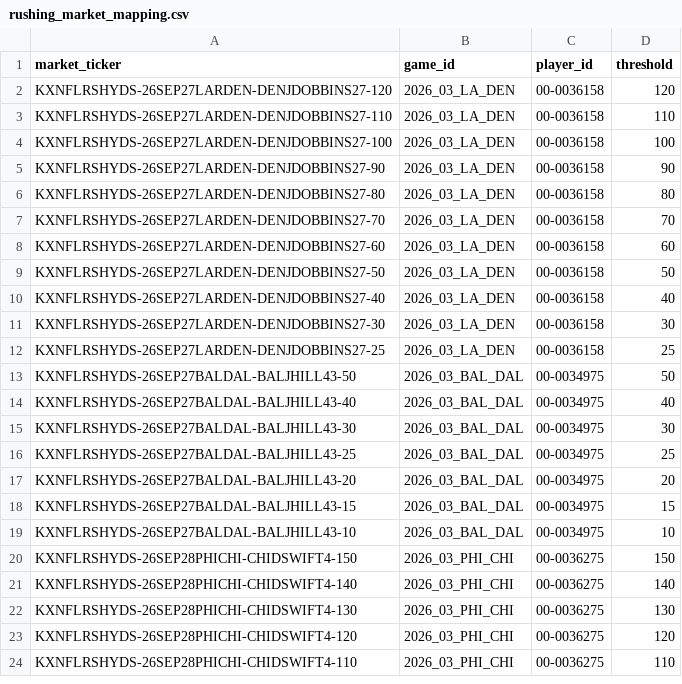
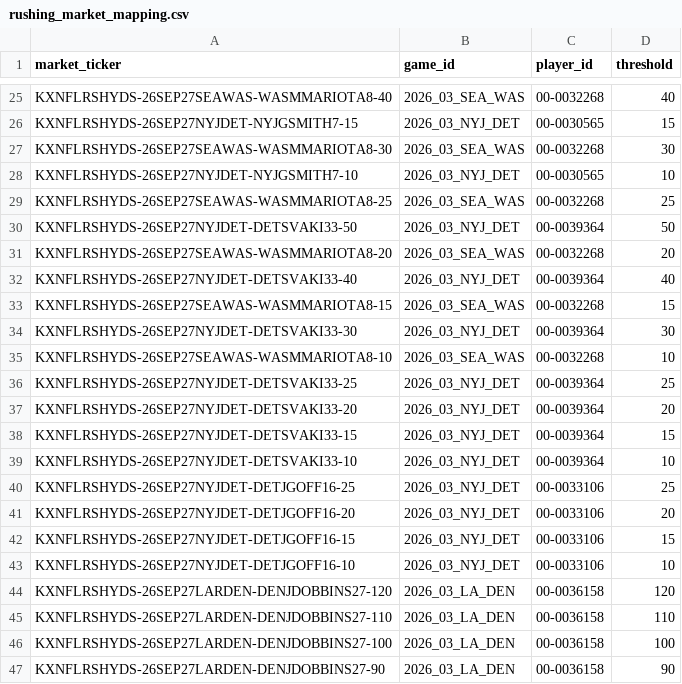
Before and after one commit to SaintSteven/Kalshi-trading-backend, a CSV file: research/nfl_prospective_paper_v001/data/rushing_market_mapping.csv, drawn as a sheet; only a part is shown, gaps mark what is left out; the shorter side is filled out with more unchanged rows; the diff covers the shown part only.

```diff
--- a/research/nfl_prospective_paper_v001/data/rushing_market_mapping.csv
+++ b/research/nfl_prospective_paper_v001/data/rushing_market_mapping.csv
@@ -2 +25,20 @@ market_ticker,game_id,player_id,threshold
+KXNFLRSHYDS-26SEP27SEAWAS-WASMMARIOTA8-40,2026_03_SEA_WAS,00-0032268,40
+KXNFLRSHYDS-26SEP27NYJDET-NYJGSMITH7-15,2026_03_NYJ_DET,00-0030565,15
+KXNFLRSHYDS-26SEP27SEAWAS-WASMMARIOTA8-30,2026_03_SEA_WAS,00-0032268,30
+KXNFLRSHYDS-26SEP27NYJDET-NYJGSMITH7-10,2026_03_NYJ_DET,00-0030565,10
+KXNFLRSHYDS-26SEP27SEAWAS-WASMMARIOTA8-25,2026_03_SEA_WAS,00-0032268,25
+KXNFLRSHYDS-26SEP27NYJDET-DETSVAKI33-50,2026_03_NYJ_DET,00-0039364,50
+KXNFLRSHYDS-26SEP27SEAWAS-WASMMARIOTA8-20,2026_03_SEA_WAS,00-0032268,20
+KXNFLRSHYDS-26SEP27NYJDET-DETSVAKI33-40,2026_03_NYJ_DET,00-0039364,40
+KXNFLRSHYDS-26SEP27SEAWAS-WASMMARIOTA8-15,2026_03_SEA_WAS,00-0032268,15
+KXNFLRSHYDS-26SEP27NYJDET-DETSVAKI33-30,2026_03_NYJ_DET,00-0039364,30
+KXNFLRSHYDS-26SEP27SEAWAS-WASMMARIOTA8-10,2026_03_SEA_WAS,00-0032268,10
+KXNFLRSHYDS-26SEP27NYJDET-DETSVAKI33-25,2026_03_NYJ_DET,00-0039364,25
+KXNFLRSHYDS-26SEP27NYJDET-DETSVAKI33-20,2026_03_NYJ_DET,00-0039364,20
+KXNFLRSHYDS-26SEP27NYJDET-DETSVAKI33-15,2026_03_NYJ_DET,00-0039364,15
+KXNFLRSHYDS-26SEP27NYJDET-DETSVAKI33-10,2026_03_NYJ_DET,00-0039364,10
+KXNFLRSHYDS-26SEP27NYJDET-DETJGOFF16-25,2026_03_NYJ_DET,00-0033106,25
+KXNFLRSHYDS-26SEP27NYJDET-DETJGOFF16-20,2026_03_NYJ_DET,00-0033106,20
+KXNFLRSHYDS-26SEP27NYJDET-DETJGOFF16-15,2026_03_NYJ_DET,00-0033106,15
+KXNFLRSHYDS-26SEP27NYJDET-DETJGOFF16-10,2026_03_NYJ_DET,00-0033106,10
 KXNFLRSHYDS-26SEP27LARDEN-DENJDOBBINS27-120,2026_03_LA_DEN,00-0036158,120
```
Also changed, not shown: 23 added rows elsewhere in this file, research/nfl_prospective_paper_v001/data/collector_health.csv, research/nfl_prospective_paper_v001/data/independent_receiving_projections.csv, 8 other files.
